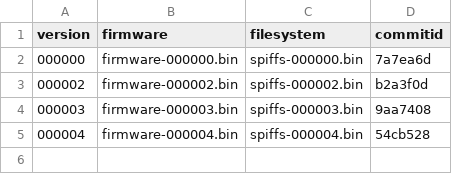
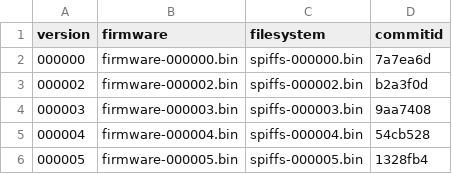
Before and after one commit to ohaut/ray, a CSV file: firmware/master/firmware.csv, drawn as a sheet; the diff names each change by its address in the sheet, - before the commit and + after, or states it on an @@ line.

Commit message:
Updated to version 000005, from source commit 1328fb4

```diff
--- a/firmware/master/firmware.csv
+++ b/firmware/master/firmware.csv
+row 6: 000005 | firmware-000005.bin | spiffs-000005.bin | 1328fb4
```
Also changed, not shown: 4 other files.
